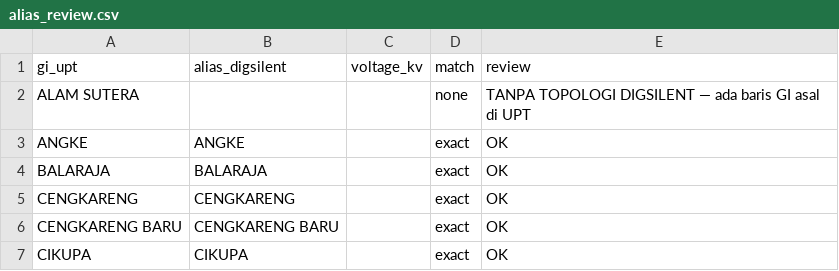
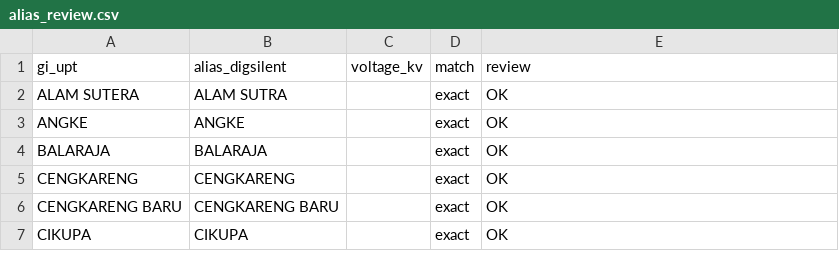
Before and after one commit to hafizna/PLMS, a CSV file: alias_review.csv, drawn as a sheet; only a part is shown.

```diff
--- a/alias_review.csv
+++ b/alias_review.csv
@@ -1,3 +1,3 @@
 gi_upt,alias_digsilent,voltage_kv,match,review
-ALAM SUTERA,,,none,TANPA TOPOLOGI DIGSILENT — ada baris GI asal di UPT
+ALAM SUTERA,ALAM SUTRA,,exact,OK
 ANGKE,ANGKE,,exact,OK
```
Also changed, not shown: 3 other files.
